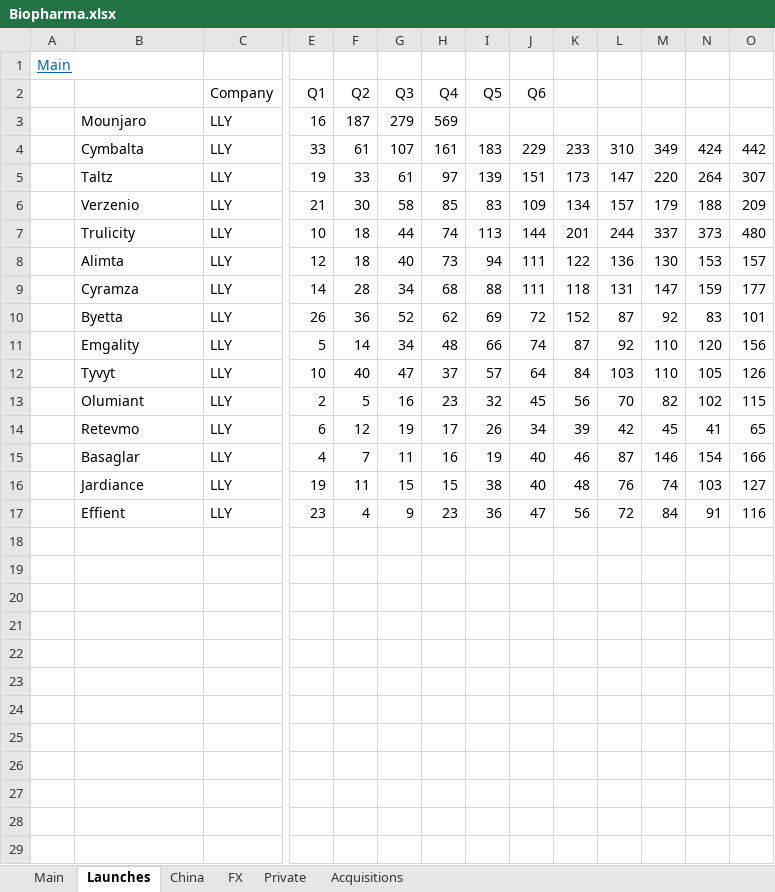
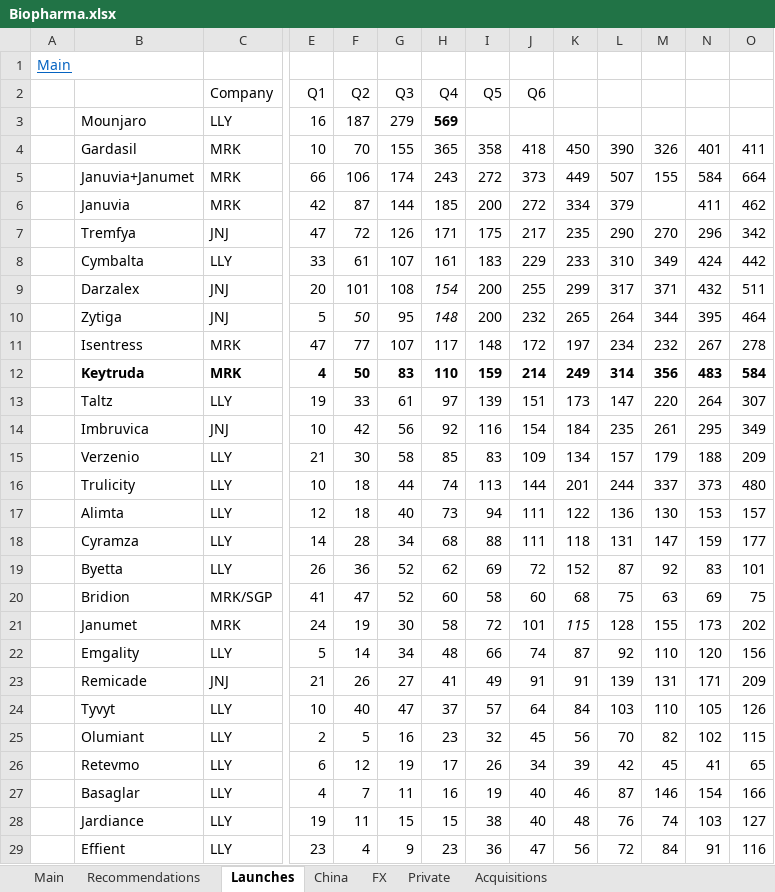
Before and after one commit to karlito786/stocks, an Excel workbook: Biopharma.xlsx, sheet Launches, drawn as a sheet; only a part is shown, gaps mark what is left out; values as stored, in another font and other column widths than the file's, no borders; rows hold the shown columns only; the diff names each change by its address in the sheet, - before the commit and + after, or states it on an @@ line.

```diff
--- a/Biopharma.xlsx (sheet Launches)
+++ b/Biopharma.xlsx (sheet Launches)
+sheet tab: Recommendations
-H3 bold: off
+H3 bold: on
+row 4:  | Gardasil | MRK | 10 | 70 | 155 | 365 | 358 | 418 | 450 | 390 | 326 | 401 | 411
+row 5:  | Januvia+Janumet | MRK | 66 | 106 | 174 | 243 | 272 | 373 | 449 | 507 | 155 | 584 | 664
+row 6:  | Januvia | MRK | 42 | 87 | 144 | 185 | 200 | 272 | 334 | 379 |  | 411 | 462
+row 7:  | Tremfya | JNJ | 47 | 72 | 126 | 171 | 175 | 217 | 235 | 290 | 270 | 296 | 342
+row 9:  | Darzalex | JNJ | 20 | 101 | 108 | 154 | 200 | 255 | 299 | 317 | 371 | 432 | 511
+row 10:  | Zytiga | JNJ | 5 | 50 | 95 | 148 | 200 | 232 | 265 | 264 | 344 | 395 | 464
+row 11:  | Isentress | MRK | 47 | 77 | 107 | 117 | 148 | 172 | 197 | 234 | 232 | 267 | 278
+row 12:  | Keytruda | MRK | 4 | 50 | 83 | 110 | 159 | 214 | 249 | 314 | 356 | 483 | 584
+row 14:  | Imbruvica | JNJ | 10 | 42 | 56 | 92 | 116 | 154 | 184 | 235 | 261 | 295 | 349
+row 20:  | Bridion | MRK/SGP | 41 | 47 | 52 | 60 | 58 | 60 | 68 | 75 | 63 | 69 | 75
+row 21:  | Janumet | MRK | 24 | 19 | 30 | 58 | 72 | 101 | 115 | 128 | 155 | 173 | 202
+row 23:  | Remicade | JNJ | 21 | 26 | 27 | 41 | 49 | 91 | 91 | 139 | 131 | 171 | 209
```
Also changed, not shown: sheet Main, sheet Private, sheet China, sheet Acquisitions, sheet FX, formulas that keep their value.
